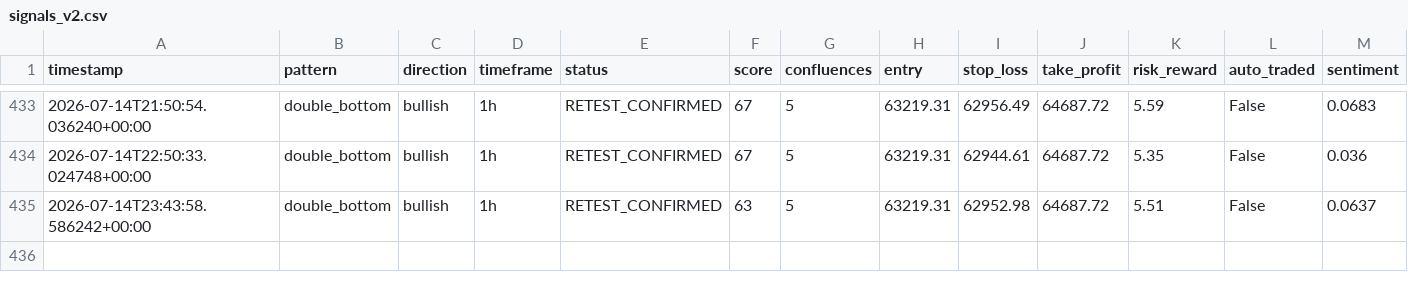
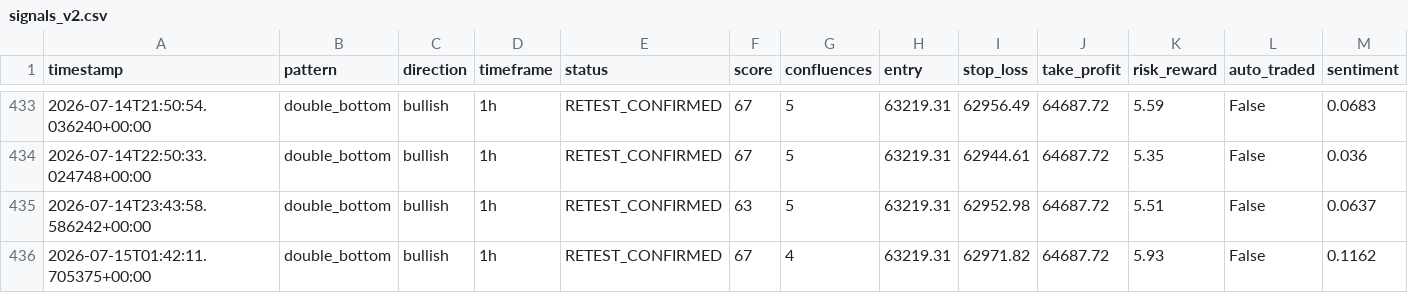
Before and after one commit to Bawaperera/nexus-trading, a CSV file: logs/signals_v2.csv, drawn as a sheet; only a part is shown, gaps mark what is left out; rows hold the shown columns only; the diff names each change by its address in the sheet, - before the commit and + after, or states it on an @@ line.

```diff
--- a/logs/signals_v2.csv
+++ b/logs/signals_v2.csv
+row 436: 2026-07-15T01:42:11.705375+00:00 | double_bottom | bullish | 1h | RETEST_CONFIRMED | 67 | 4 | 63219.31 | 62971.82 | 64687.72 | 5.93 | False | 0.1162
```
Also changed, not shown: 2 other files.
